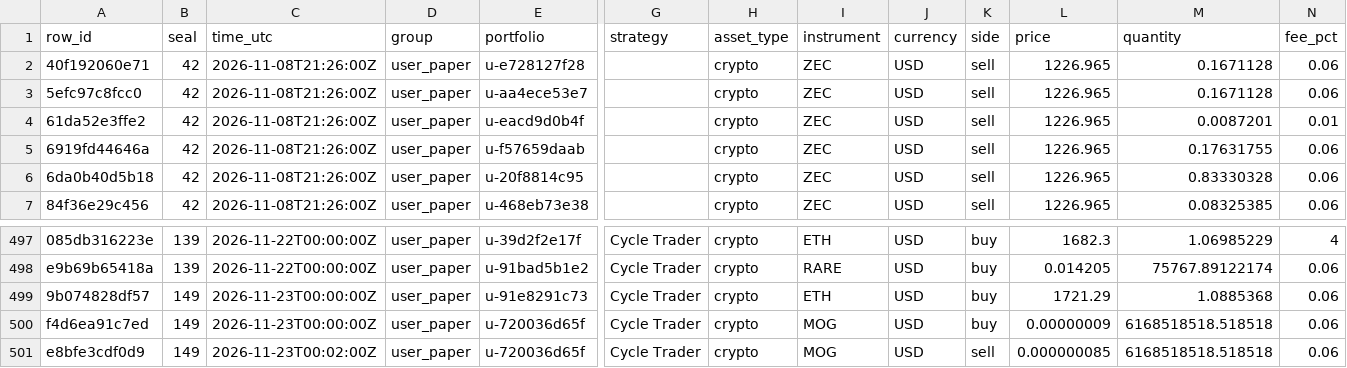
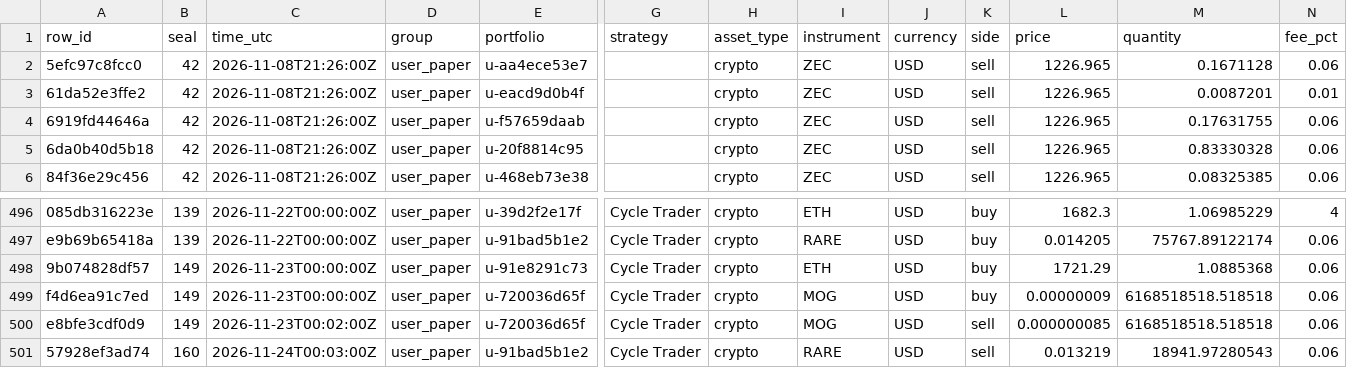
Before and after one commit to Botsfolio/trading-records, a CSV file: paper/latest.csv, drawn as a sheet; only a part is shown, gaps mark what is left out; removed rows and columns are numbered as before the commit, all else as after; rows hold the shown columns only; the diff names each change by its address in the sheet, - before the commit and + after, or states it on an @@ line.

```diff
--- a/paper/latest.csv
+++ b/paper/latest.csv
-row 2: 40f192060e71 | 42 | 2026-11-08T21:26:00Z | user_paper | u-e728127f28 |  | crypto | ZEC | USD | sell | 1226.965 | 0.1671128 | 0.06
+row 501: 57928ef3ad74 | 160 | 2026-11-24T00:03:00Z | user_paper | u-91bad5b1e2 | Cycle Trader | crypto | RARE | USD | sell | 0.013219 | 18941.97280543 | 0.06
```
Also changed, not shown: battle/latest.csv, crypto-perpetual/latest.csv, 7 other files.
